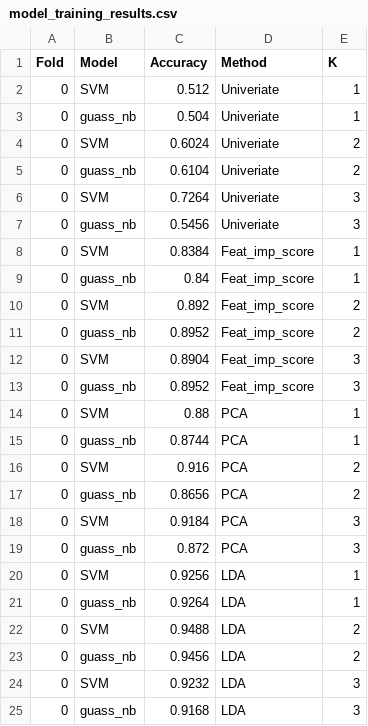
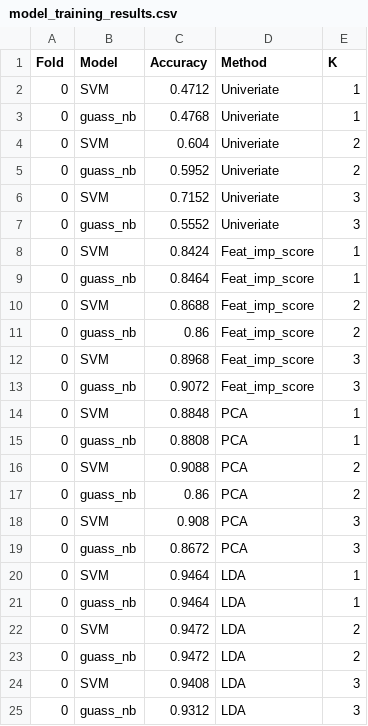
Before and after one commit to upratham/Feature-Selection-and-Dimensionality-Reduction, a CSV file: result/model_training_results.csv, drawn as a sheet.

Commit message:
Model eval start

```diff
--- a/result/model_training_results.csv
+++ b/result/model_training_results.csv
@@ -1,25 +1,25 @@
 Fold,Model,Accuracy,Method,K
-0,SVM,0.512,Univeriate,1
-0,guass_nb,0.504,Univeriate,1
-0,SVM,0.6024,Univeriate,2
-0,guass_nb,0.6104,Univeriate,2
-0,SVM,0.7264,Univeriate,3
-0,guass_nb,0.5456,Univeriate,3
-0,SVM,0.8384,Feat_imp_score,1
-0,guass_nb,0.84,Feat_imp_score,1
-0,SVM,0.892,Feat_imp_score,2
-0,guass_nb,0.8952,Feat_imp_score,2
-0,SVM,0.8904,Feat_imp_score,3
-0,guass_nb,0.8952,Feat_imp_score,3
-0,SVM,0.88,PCA,1
-0,guass_nb,0.8744,PCA,1
-0,SVM,0.916,PCA,2
-0,guass_nb,0.8656,PCA,2
-0,SVM,0.9184,PCA,3
-0,guass_nb,0.872,PCA,3
-0,SVM,0.9256,LDA,1
-0,guass_nb,0.9264,LDA,1
-0,SVM,0.9488,LDA,2
-0,guass_nb,0.9456,LDA,2
-0,SVM,0.9232,LDA,3
-0,guass_nb,0.9168,LDA,3
+0,SVM,0.4712,Univeriate,1
+0,guass_nb,0.4768,Univeriate,1
+0,SVM,0.604,Univeriate,2
+0,guass_nb,0.5952,Univeriate,2
+0,SVM,0.7152,Univeriate,3
+0,guass_nb,0.5552,Univeriate,3
+0,SVM,0.8424,Feat_imp_score,1
+0,guass_nb,0.8464,Feat_imp_score,1
+0,SVM,0.8688,Feat_imp_score,2
+0,guass_nb,0.86,Feat_imp_score,2
+0,SVM,0.8968,Feat_imp_score,3
+0,guass_nb,0.9072,Feat_imp_score,3
+0,SVM,0.8848,PCA,1
+0,guass_nb,0.8808,PCA,1
+0,SVM,0.9088,PCA,2
+0,guass_nb,0.86,PCA,2
+0,SVM,0.908,PCA,3
+0,guass_nb,0.8672,PCA,3
+0,SVM,0.9464,LDA,1
+0,guass_nb,0.9464,LDA,1
+0,SVM,0.9472,LDA,2
+0,guass_nb,0.9472,LDA,2
+0,SVM,0.9408,LDA,3
+0,guass_nb,0.9312,LDA,3
```
Also changed, not shown: 21 other files.
